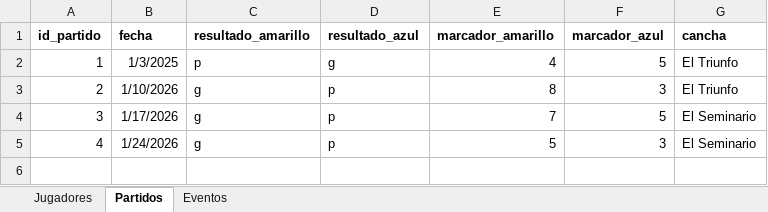
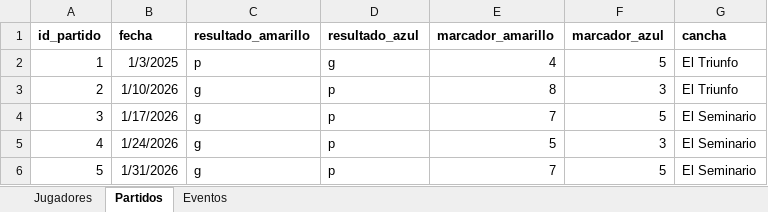
Before and after one commit to mgember/legendarios-fc, an Excel workbook: 2026/estadisticas_2026.xlsx, sheet Partidos, drawn as a sheet; values as stored, in another font and other column widths than the file's, no borders; the diff names each change by its address in the sheet, - before the commit and + after, or states it on an @@ line.

```diff
--- a/2026/estadisticas_2026.xlsx (sheet Partidos)
+++ b/2026/estadisticas_2026.xlsx (sheet Partidos)
+row 6: 5 | 1/31/2026 | g | p | 7 | 5 | El Seminario
```
Also changed, not shown: sheet Eventos, sheet Jugadores.
